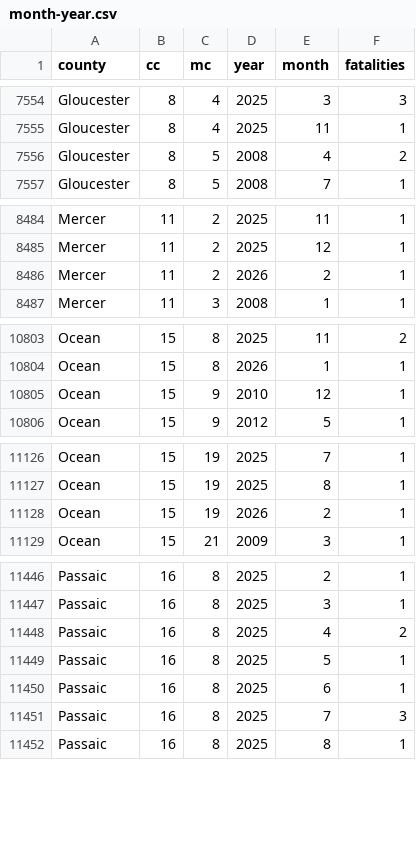
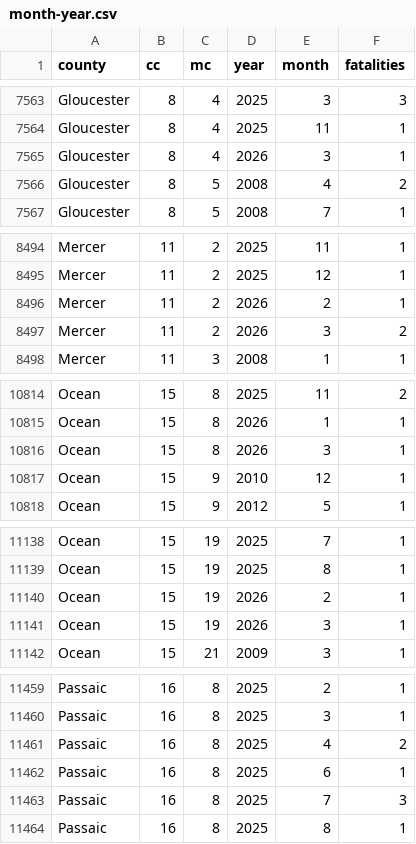
Before and after one commit to hudcostreets/nj-crashes, a CSV file: www/public/njsp/month-year.csv, drawn as a sheet; only a part is shown, gaps mark what is left out; the diff covers the shown part only.

```diff
--- a/www/public/njsp/month-year.csv
+++ b/www/public/njsp/month-year.csv
@@ -7555,2 +7564,3 @@ Gloucester,8,4,2025,3,3
 Gloucester,8,4,2025,11,1
+Gloucester,8,4,2026,3,1
 Gloucester,8,5,2008,4,2
@@ -8486,2 +8496,3 @@ Mercer,11,2,2025,12,1
 Mercer,11,2,2026,2,1
+Mercer,11,2,2026,3,2
 Mercer,11,3,2008,1,1
@@ -10804,2 +10815,3 @@ Ocean,15,8,2025,11,2
 Ocean,15,8,2026,1,1
+Ocean,15,8,2026,3,1
 Ocean,15,9,2010,12,1
@@ -11128,2 +11140,3 @@ Ocean,15,19,2025,8,1
 Ocean,15,19,2026,2,1
+Ocean,15,19,2026,3,1
 Ocean,15,21,2009,3,1
@@ -11448,3 +11461,2 @@ Passaic,16,8,2025,3,1
 Passaic,16,8,2025,4,2
-Passaic,16,8,2025,5,1
 Passaic,16,8,2025,6,1
```
Also changed, not shown: 10 added rows and 13 edited cells elsewhere in this file, www/public/njsp/monthly.csv, www/public/njsp/ytd.csv, 5 other files.
